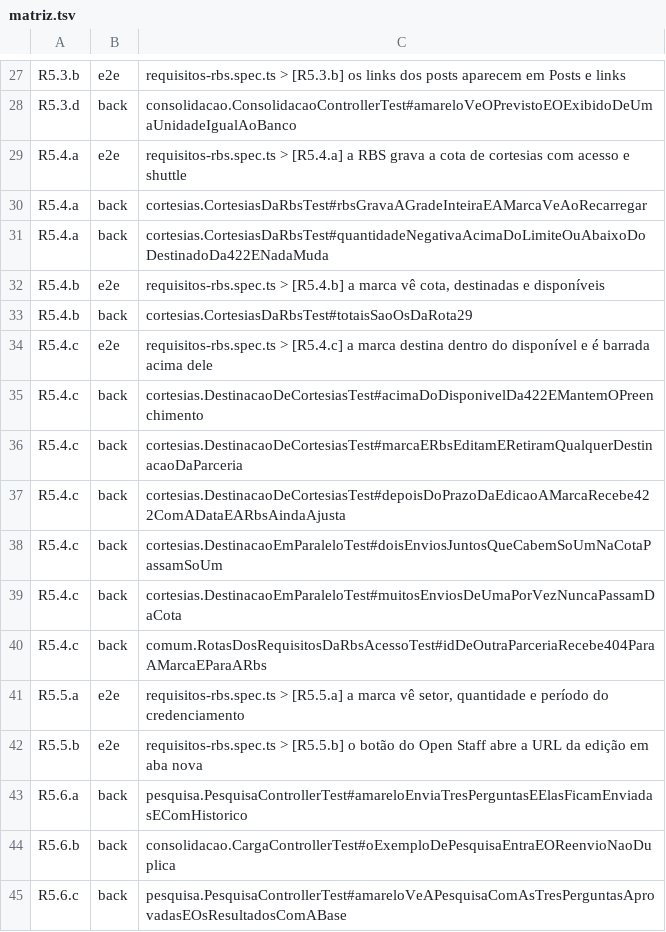
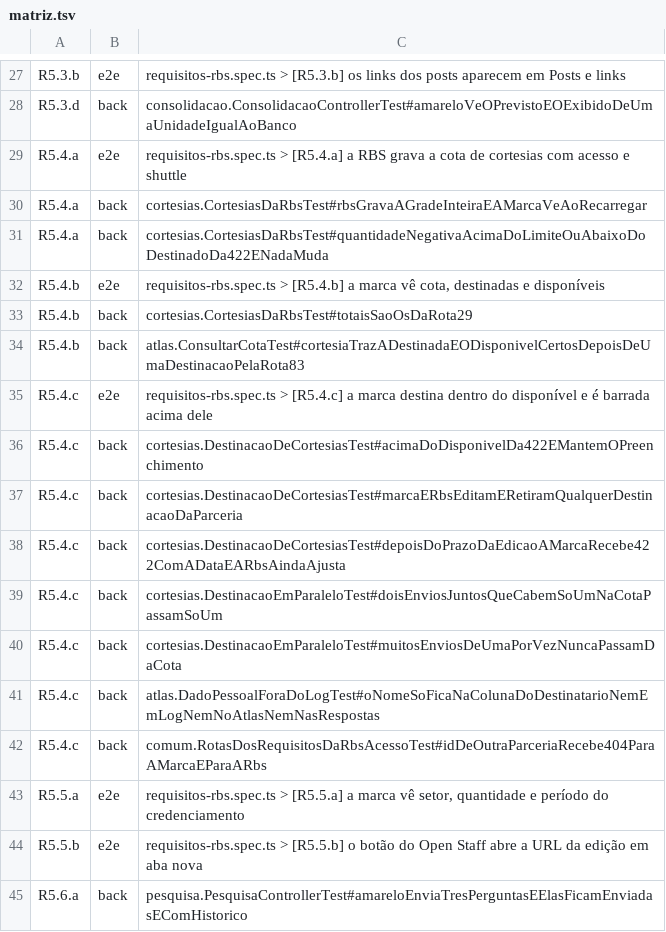
Before and after one commit to Gabriela-Mattos-18/planeta-360, a TSV file: frontend/e2e/matriz.tsv, drawn as a sheet; only a part is shown, gaps mark what is left out; the shorter side is filled out with more unchanged rows.

Commit message:
feat(atlas): consultar_cota traz destinadas e disponíveis
Com a destinação pela marca, a cota deixou de dizer sozinha quanto ainda
se pode destinar. O consultar_cota agora soma o que foi destinado por
setor e dia e devolve destinadas e disponiveis, também no texto da fonte
("Destinadas: 3. Disponíveis para destinar: 0."). Lê só a soma: o nome de
quem recebeu não é selecionado em consulta nenhuma do Atlas (D8).

- ConsultarCotaTest: depois de uma destinação pela rota 83, a Arena de
  sábado da Verde passa de 1 disponível para 0, e o nome não chega ao
  modelo
- DadoPessoalForaDoLogTest: grava um nome canário pela rota 83, edita e
  provoca recusas com ele, e varre todas as colunas de texto do banco
  (menos a do destinatário), os eventos de log em DEBUG e o JSON da
  ferramenta; tem controle positivo nas duas varreduras. Achou um
  vazamento real, o log DEBUG do Spring com o toString do corpo lido,
  corrigido no commit anterior
- dois casos novos no avaliador (cortesia-disponivel e
  cortesia-outra-marca), escritos e não rodados; docs/api.md e a matriz
  dos requisitos acompanham

Conferido com a suíte inteira no banco próprio.

```diff
--- a/frontend/e2e/matriz.tsv
+++ b/frontend/e2e/matriz.tsv
@@ -33,2 +33,3 @@ R5.4.b	e2e	requisitos-rbs.spec.ts > [R5.4.b] a marca vê cota, destinadas e disp
 R5.4.b	back	cortesias.CortesiasDaRbsTest#totaisSaoOsDaRota29
+R5.4.b	back	atlas.ConsultarCotaTest#cortesiaTrazADestinadaEODisponivelCertosDepoisDeUmaDestinacaoPelaRota83
 R5.4.c	e2e	requisitos-rbs.spec.ts > [R5.4.c] a marca destina dentro do disponível e é barrada acima dele
@@ -39,2 +40,3 @@ R5.4.c	back	cortesias.DestinacaoEmParaleloTest#doisEnviosJuntosQueCabemSoUmNaCot
 R5.4.c	back	cortesias.DestinacaoEmParaleloTest#muitosEnviosDeUmaPorVezNuncaPassamDaCota
+R5.4.c	back	atlas.DadoPessoalForaDoLogTest#oNomeSoFicaNaColunaDoDestinatarioNemEmLogNemNoAtlasNemNasRespostas
 R5.4.c	back	comum.RotasDosRequisitosDaRbsAcessoTest#idDeOutraParceriaRecebe404ParaAMarcaEParaARbs
```
Also changed, not shown: 7 other files.
